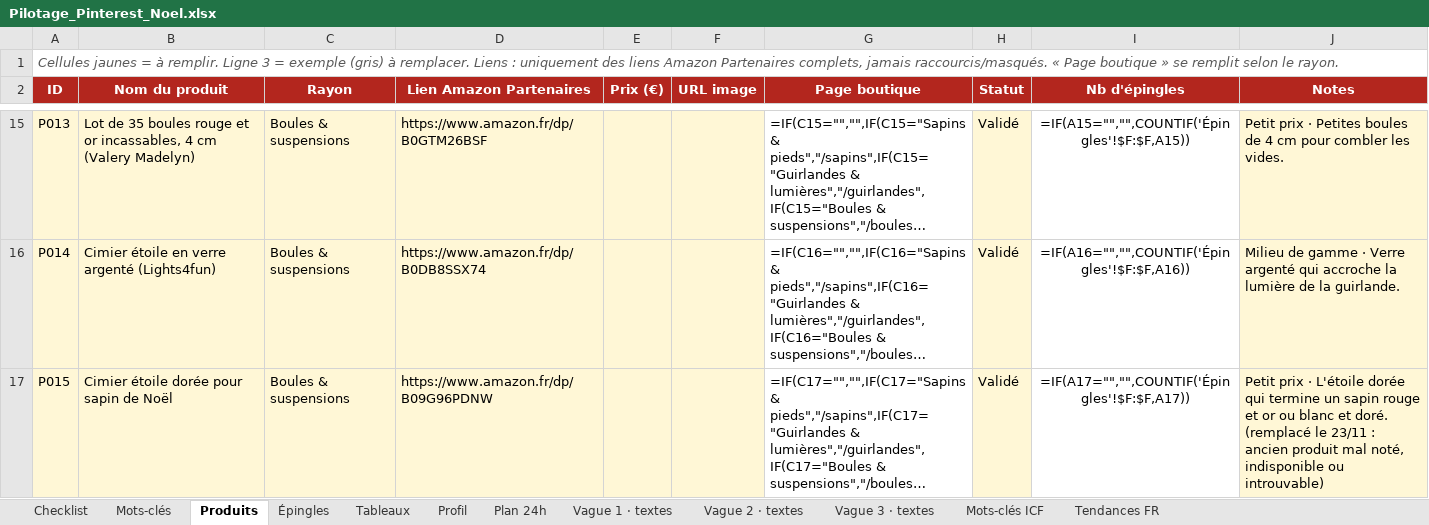
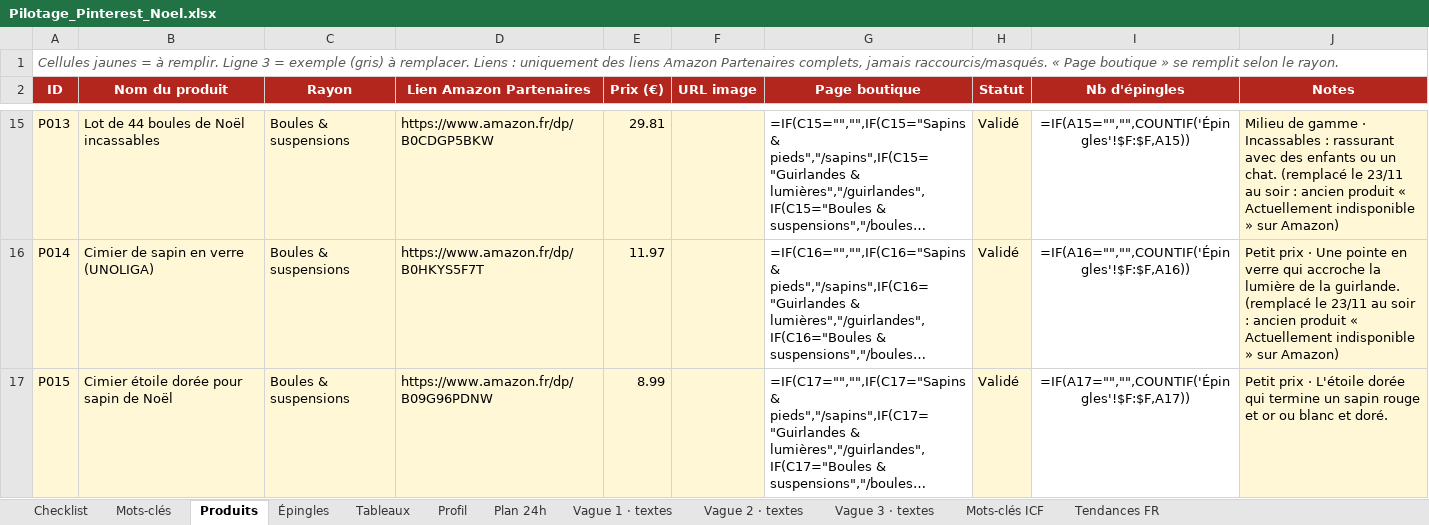
Before and after one commit to Alecdev-10/MerryChristmas, an Excel workbook: pilotage/Pilotage_Pinterest_Noel.xlsx, sheet Produits, drawn as a sheet; only a part is shown, gaps mark what is left out; long unchanged cells end in …; values as stored, in another font and other column widths than the file's, no borders; formulas without a stored value are shown as written; the diff covers the shown part only; the diff names each change by its address in the sheet, - before the commit and + after, or states it on an @@ line.

```diff
--- a/pilotage/Pilotage_Pinterest_Noel.xlsx (sheet Produits)
+++ b/pilotage/Pilotage_Pinterest_Noel.xlsx (sheet Produits)
-B15 (Nom du produit): Lot de 35 boules rouge et or incassables, 4 cm (Valery Madelyn)
+B15 (Nom du produit): Lot de 44 boules de Noël incassables
-D15 (Lien Amazon Partenaires): https://www.amazon.fr/dp/B0GTM26BSF
+D15 (Lien Amazon Partenaires): https://www.amazon.fr/dp/B0CDGP5BKW
-E15 (Prix (€)): (empty)
+E15 (Prix (€)): 29.81
-J15 (Notes): Petit prix · Petites boules de 4 cm pour combler les vides.
+J15 (Notes): Milieu de gamme · Incassables : rassurant avec des enfants ou un chat. (remplacé le 23/11 au soir : ancien produit « Actuellement indisponible » sur Amazon)
-B16 (Nom du produit): Cimier étoile en verre argenté (Lights4fun)
+B16 (Nom du produit): Cimier de sapin en verre (UNOLIGA)
-D16 (Lien Amazon Partenaires): https://www.amazon.fr/dp/B0DB8SSX74
+D16 (Lien Amazon Partenaires): https://www.amazon.fr/dp/B0HKYS5F7T
-E16 (Prix (€)): (empty)
+E16 (Prix (€)): 11.97
-J16 (Notes): Milieu de gamme · Verre argenté qui accroche la lumière de la guirlande.
+J16 (Notes): Petit prix · Une pointe en verre qui accroche la lumière de la guirlande. (remplacé le 23/11 au soir : ancien produit « Actuellement indisponible » sur Amazon)
-E17 (Prix (€)): (empty)
+E17 (Prix (€)): 8.99
-J17 (Notes): …et doré. (remplacé le 23/11 : ancien produit mal noté, indisponible ou introuvable)
+J17 (Notes): …et doré.
```
Also changed, not shown: 3 added rows, 3 removed rows and 93 edited cells elsewhere in this sheet, sheet Checklist, 2 other files.
